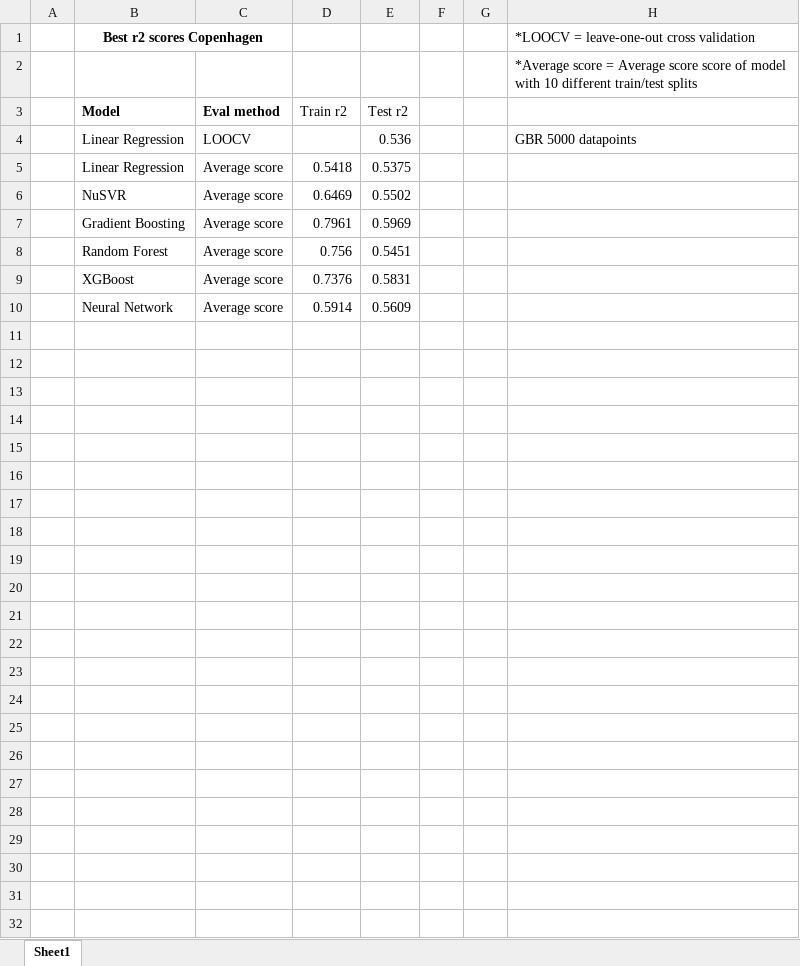
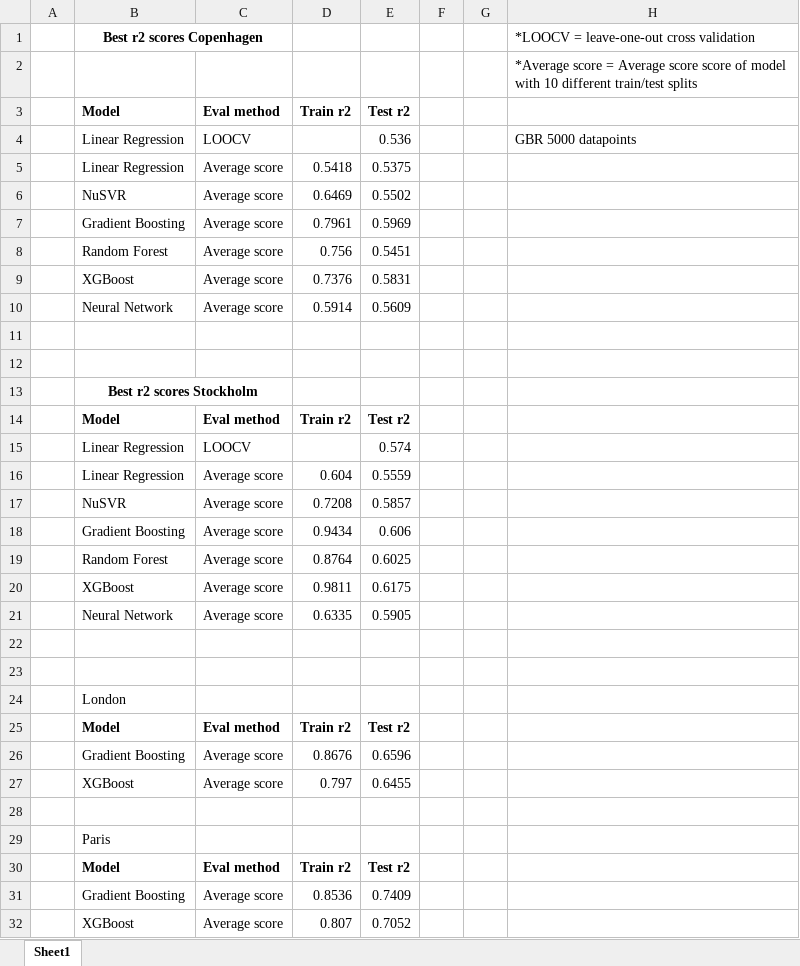
Before and after one commit to tomaskri/GervigreindFinalProject, an Excel workbook: r2 scores.xlsx, sheet Sheet1, drawn as a sheet; values as stored, in another font and other column widths than the file's, no borders; charts and pictures not drawn; the diff names each change by its address in the sheet, - before the commit and + after, or states it on an @@ line.

Commit message:
scores stockholm, london, paris

```diff
--- a/r2 scores.xlsx (sheet Sheet1)
+++ b/r2 scores.xlsx (sheet Sheet1)
-D3:E3 bold: off
+D3:E3 bold: on
+row 11: (empty)
+row 12: (empty)
+row 13:  | Best r2 scores Stockholm
+row 14:  | Model | Eval method | Train r2 | Test r2
+row 15:  | Linear Regression | LOOCV |  | 0.574
+row 16:  | Linear Regression | Average score | 0.604 | 0.5559
+row 17:  | NuSVR | Average score | 0.7208 | 0.5857
+row 18:  | Gradient Boosting | Average score | 0.9434 | 0.606
+row 19:  | Random Forest | Average score | 0.8764 | 0.6025
+row 20:  | XGBoost | Average score | 0.9811 | 0.6175
+row 21:  | Neural Network | Average score | 0.6335 | 0.5905
+row 22: (empty)
+row 23: (empty)
+row 24:  | London
+row 25:  | Model | Eval method | Train r2 | Test r2
+row 26:  | Gradient Boosting | Average score | 0.8676 | 0.6596
+row 27:  | XGBoost | Average score | 0.797 | 0.6455
+row 28: (empty)
+row 29:  | Paris
+row 30:  | Model | Eval method | Train r2 | Test r2
+row 31:  | Gradient Boosting | Average score | 0.8536 | 0.7409
+row 32:  | XGBoost | Average score | 0.807 | 0.7052
```
Also changed, not shown: 1 other file.
